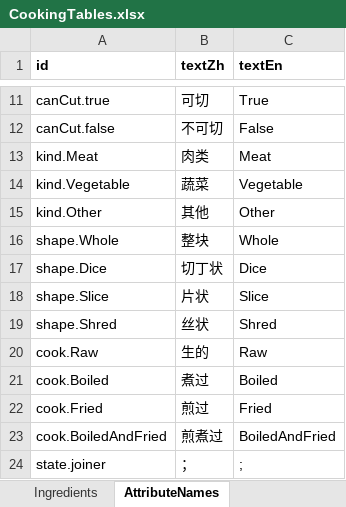
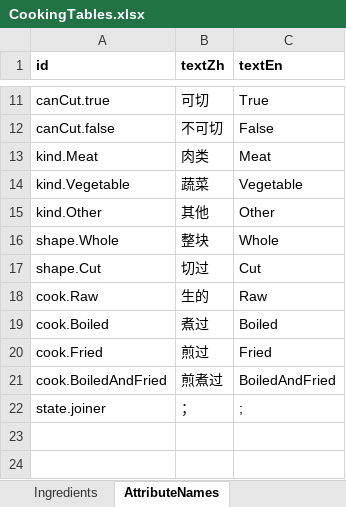
Before and after one commit to tujiali53-alt/TGJ_music, an Excel workbook: CookingClient/Assets/_Project/Data/Tables/CookingTables.xlsx, sheet AttributeNames, drawn as a sheet; only a part is shown, gaps mark what is left out; values as stored, in another font and other column widths than the file's, no borders; removed rows and columns are numbered as before the commit, all else as after; the diff names each change by its address in the sheet, - before the commit and + after, or states it on an @@ line.

```diff
--- a/CookingClient/Assets/_Project/Data/Tables/CookingTables.xlsx (sheet AttributeNames)
+++ b/CookingClient/Assets/_Project/Data/Tables/CookingTables.xlsx (sheet AttributeNames)
-row 17: shape.Dice | 切丁状 | Dice
-row 18: shape.Slice | 片状 | Slice
-row 19: shape.Shred | 丝状 | Shred
+row 17: shape.Cut | 切过 | Cut
```
Also changed, not shown: sheet 备忘, sheet RecipeIngredients, sheet RecipeSteps, sheet IngredientVisualStates, sheet 说明, 24 other files.
